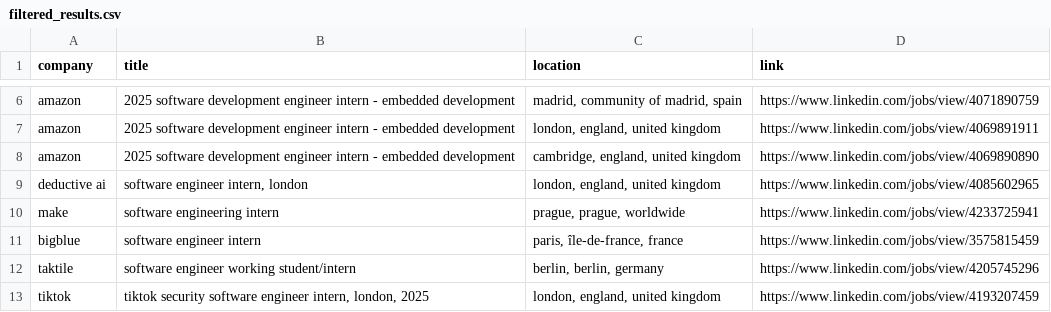
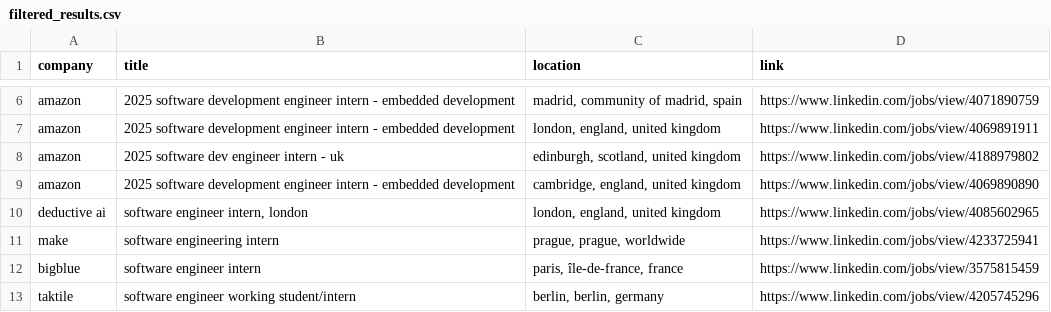
Before and after one commit to LorenzoLaCorte/internship-scraper, a CSV file: output/output-internships/filtered_results.csv, drawn as a sheet; only a part is shown, gaps mark what is left out; the shorter side is filled out with more unchanged rows.

```diff
--- a/output/output-internships/filtered_results.csv
+++ b/output/output-internships/filtered_results.csv
@@ -7,2 +7,3 @@ amazon|2025 software development engineer intern - embedded development|madrid,
 amazon|2025 software development engineer intern - embedded development|london, england, united kingdom|https://www.linkedin.com/jobs/view/4069891911
+amazon|2025 software dev engineer intern - uk|edinburgh, scotland, united kingdom|https://www.linkedin.com/jobs/view/4188979802
 amazon|2025 software development engineer intern - embedded development|cambridge, england, united kingdom|https://www.linkedin.com/jobs/view/4069890890
```
Also changed, not shown: output/output-internships/results.csv, 6 other files.
